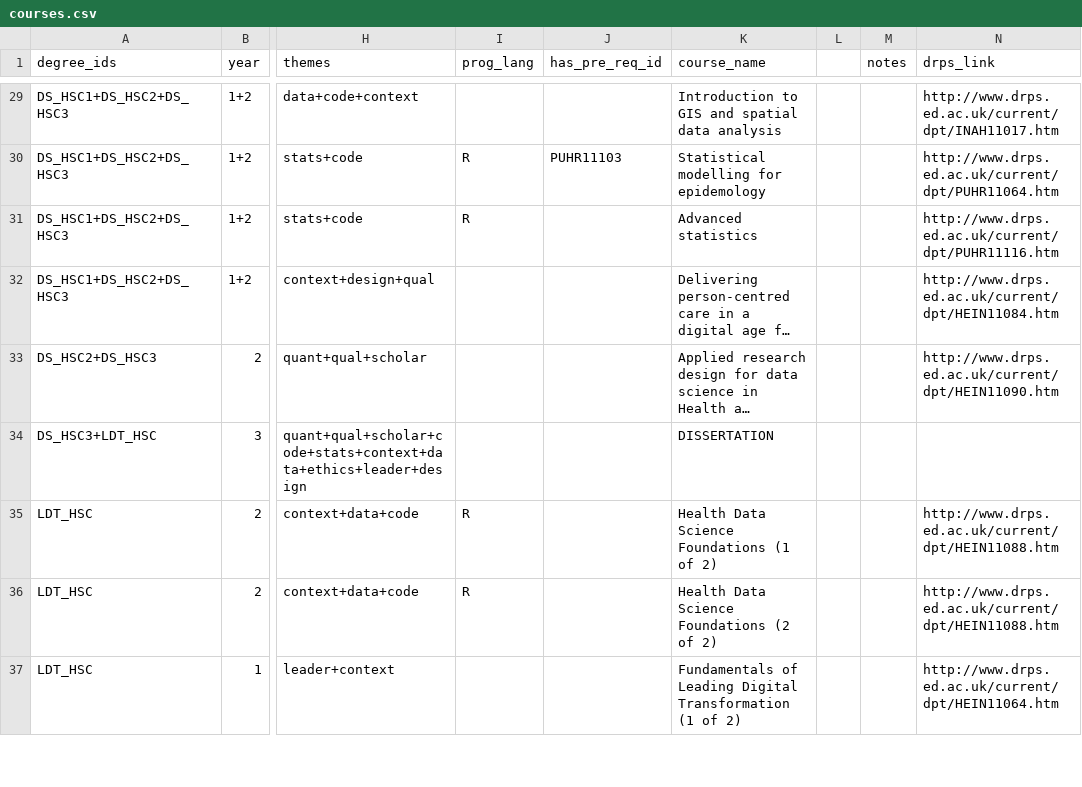
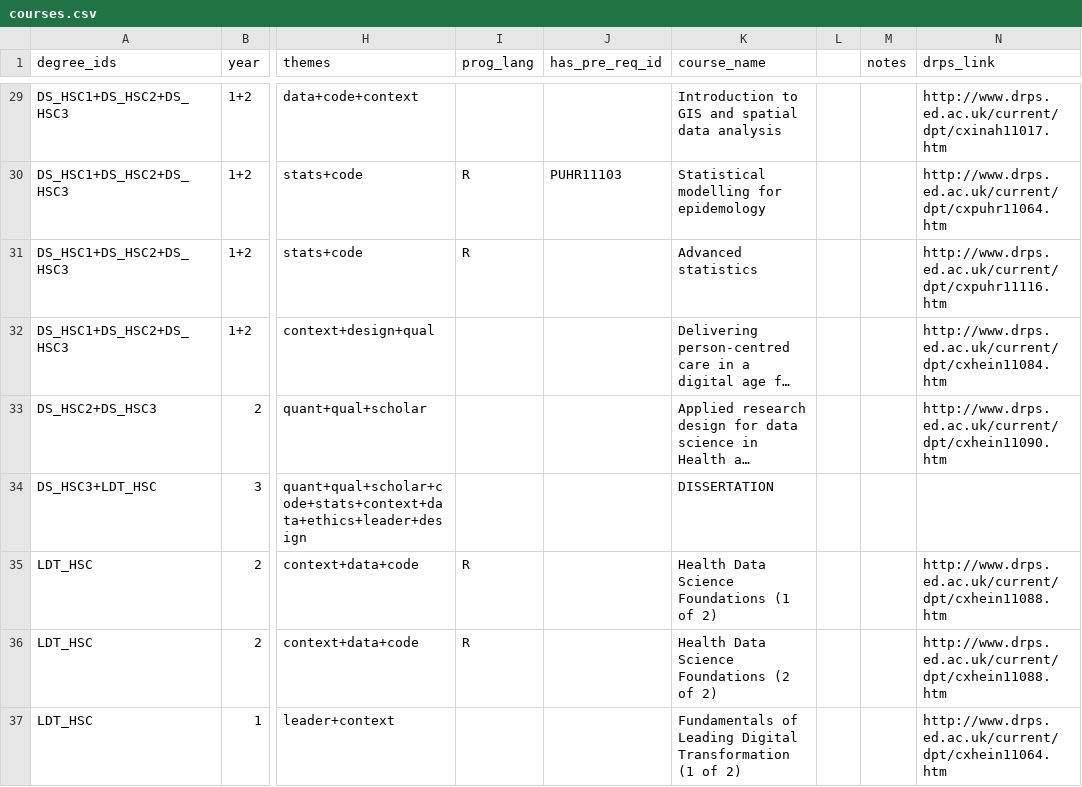
Before and after one commit to DDI-Talent/course-dashboard, a CSV file: data/courses.csv, drawn as a sheet; only a part is shown, gaps mark what is left out; long unchanged cells end in …; the diff covers the shown part only; the diff names each change by its address in the sheet, - before the commit and + after, or states it on an @@ line.

Commit message:
fixed course links

```diff
--- a/data/courses.csv
+++ b/data/courses.csv
-N29 (drps_link): http://www.drps.ed.ac.uk/current/dpt/INAH11017.htm
+N29 (drps_link): http://www.drps.ed.ac.uk/current/dpt/cxinah11017.htm
-N30 (drps_link): http://www.drps.ed.ac.uk/current/dpt/PUHR11064.htm
+N30 (drps_link): http://www.drps.ed.ac.uk/current/dpt/cxpuhr11064.htm
-N31 (drps_link): http://www.drps.ed.ac.uk/current/dpt/PUHR11116.htm
+N31 (drps_link): http://www.drps.ed.ac.uk/current/dpt/cxpuhr11116.htm
-N32 (drps_link): http://www.drps.ed.ac.uk/current/dpt/HEIN11084.htm
+N32 (drps_link): http://www.drps.ed.ac.uk/current/dpt/cxhein11084.htm
-N33 (drps_link): http://www.drps.ed.ac.uk/current/dpt/HEIN11090.htm
+N33 (drps_link): http://www.drps.ed.ac.uk/current/dpt/cxhein11090.htm
-N35:N36 (drps_link): http://www.drps.ed.ac.uk/current/dpt/HEIN11088.htm
+N35:N36 (drps_link): http://www.drps.ed.ac.uk/current/dpt/cxhein11088.htm
-N37 (drps_link): http://www.drps.ed.ac.uk/current/dpt/HEIN11064.htm
+N37 (drps_link): http://www.drps.ed.ac.uk/current/dpt/cxhein11064.htm
```
Also changed, not shown: 35 edited cells elsewhere in this file.
